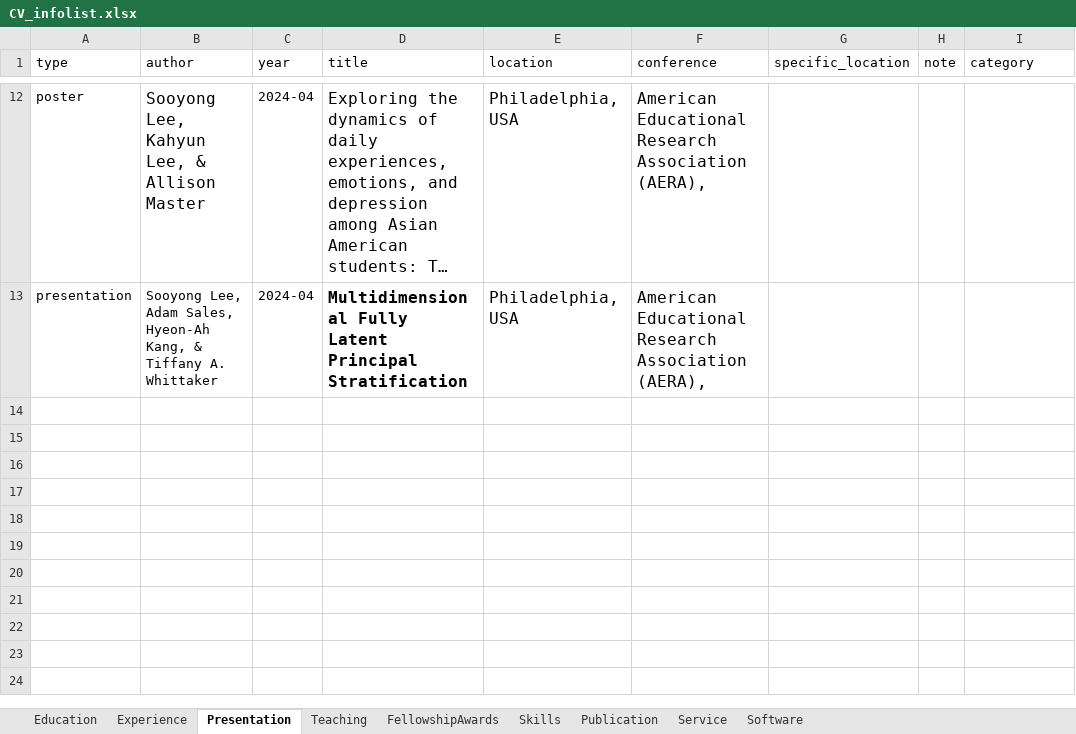
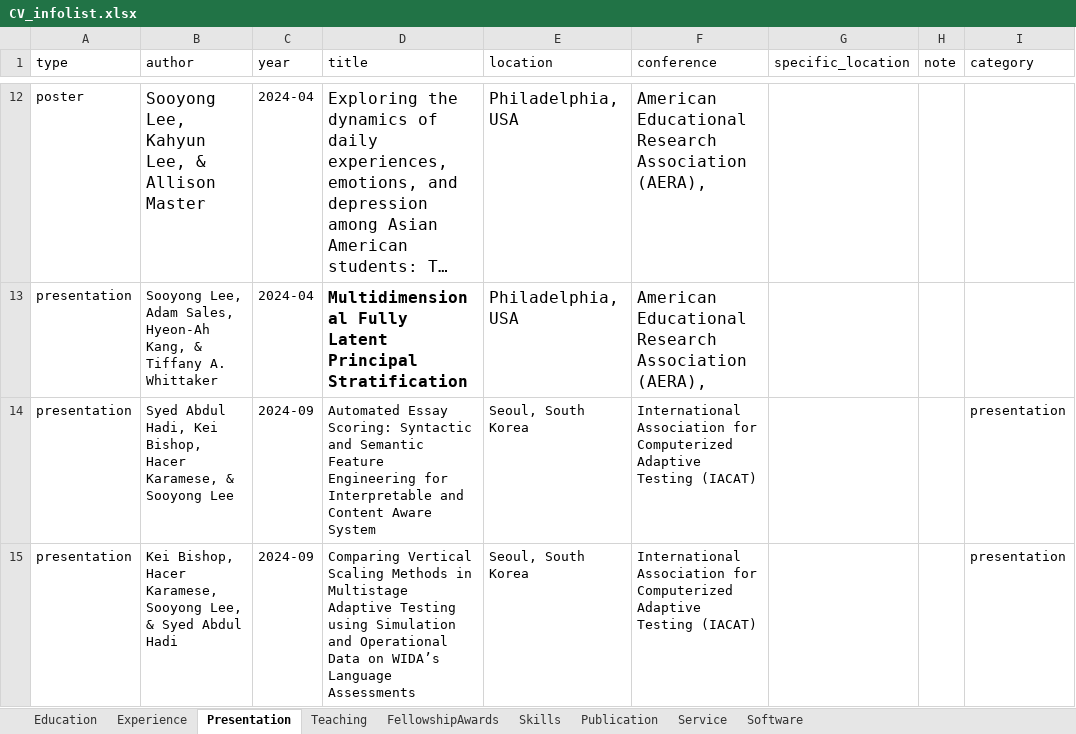
Before and after one commit to sooyongl/sylcv, an Excel workbook: data/CV_infolist.xlsx, sheet Presentation, drawn as a sheet; only a part is shown, gaps mark what is left out; long unchanged cells end in …; values as stored, in another font and other column widths than the file's, no borders; the diff names each change by its address in the sheet, - before the commit and + after, or states it on an @@ line.

```diff
--- a/data/CV_infolist.xlsx (sheet Presentation)
+++ b/data/CV_infolist.xlsx (sheet Presentation)
+row 14: presentation | Syed Abdul Hadi, Kei Bishop, Hacer Karamese, & Sooyong Lee | 2024-09 | Automated Essay Scoring: Syntactic and Semantic Feature Engineering for Interpretable and Content Aware System | Seoul, South Korea | International Association for Computerized Adaptive Testing (IACAT) |  |  | presentation
+row 15: presentation | Kei Bishop, Hacer Karamese, Sooyong Lee, & Syed Abdul Hadi | 2024-09 | Comparing Vertical Scaling Methods in Multistage Adaptive Testing using Simulation and Operational Data on WIDA’s Language Assessments | Seoul, South Korea | International Association for Computerized Adaptive Testing (IACAT) |  |  | presentation
```
Also changed, not shown: sheet Service, sheet Publication, 9 other files.
